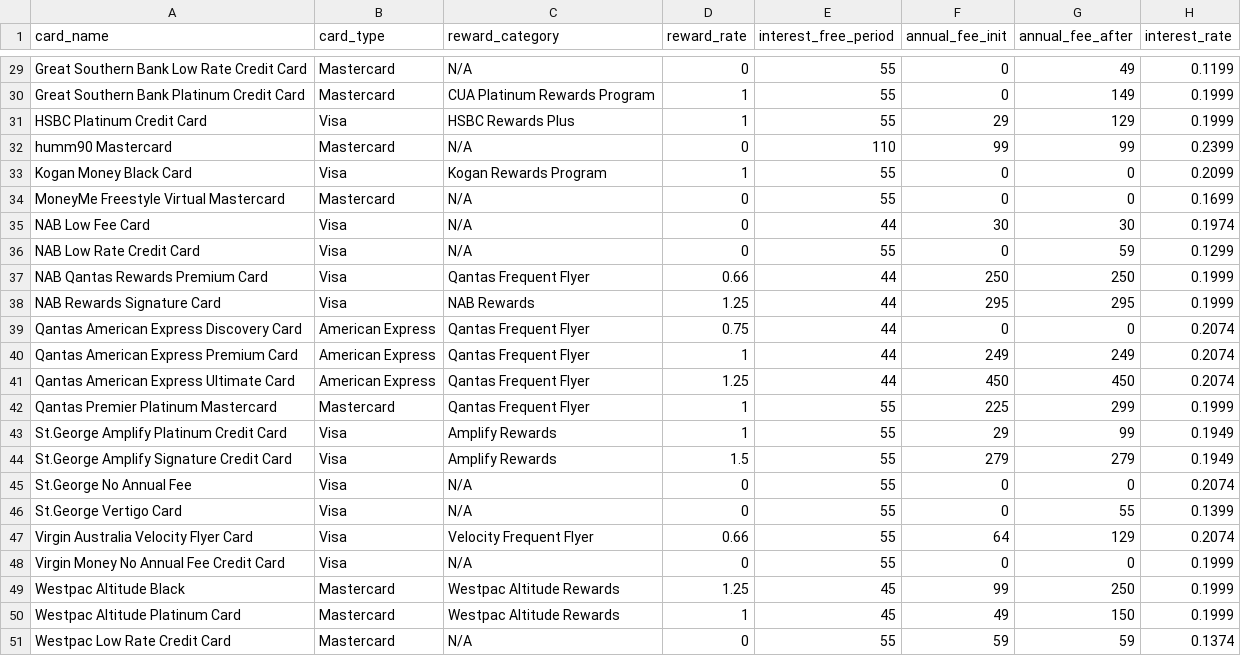
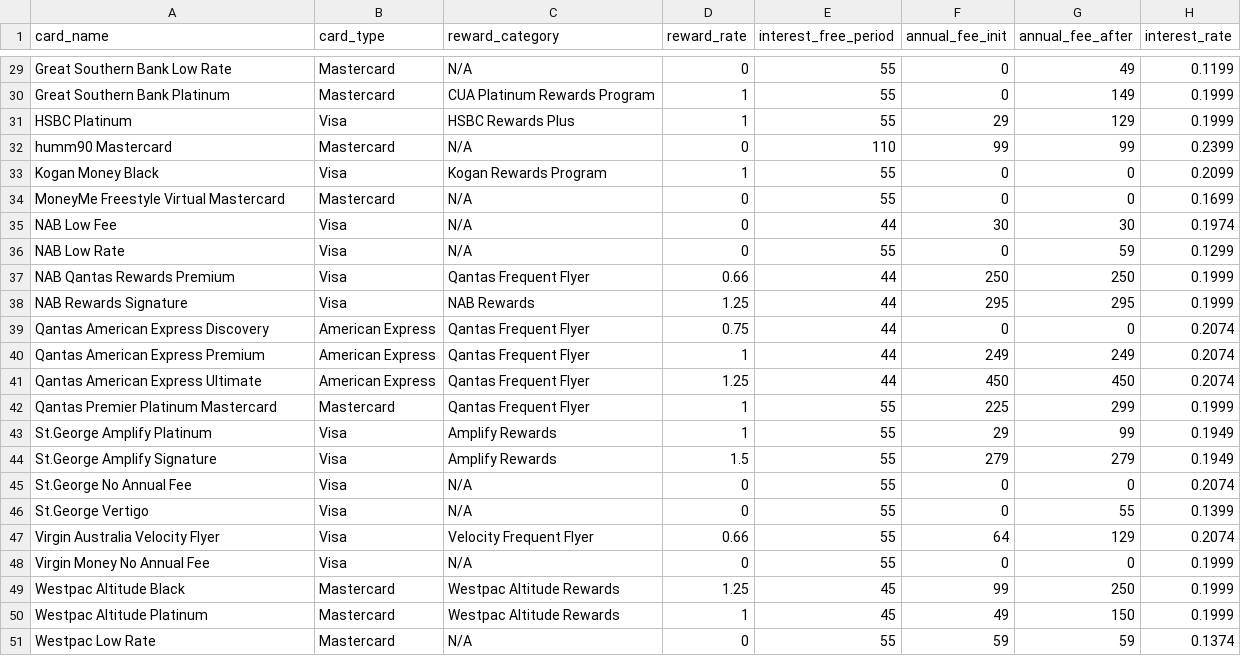
Before and after one commit to hendrickmanullang/churnit, a CSV file: lib/seeds/credit_card_info.csv, drawn as a sheet; only a part is shown, gaps mark what is left out; the diff covers the shown part only; the diff names each change by its address in the sheet, - before the commit and + after, or states it on an @@ line.

```diff
--- a/lib/seeds/credit_card_info.csv
+++ b/lib/seeds/credit_card_info.csv
-A29 (card_name): Great Southern Bank Low Rate Credit Card
+A29 (card_name): Great Southern Bank Low Rate
-A30 (card_name): Great Southern Bank Platinum Credit Card
+A30 (card_name): Great Southern Bank Platinum
-A31 (card_name): HSBC Platinum Credit Card
+A31 (card_name): HSBC Platinum
-A33 (card_name): Kogan Money Black Card
+A33 (card_name): Kogan Money Black
-A35 (card_name): NAB Low Fee Card
+A35 (card_name): NAB Low Fee
-A36 (card_name): NAB Low Rate Credit Card
+A36 (card_name): NAB Low Rate
-A37 (card_name): NAB Qantas Rewards Premium Card
+A37 (card_name): NAB Qantas Rewards Premium
-A38 (card_name): NAB Rewards Signature Card
+A38 (card_name): NAB Rewards Signature
-A39 (card_name): Qantas American Express Discovery Card
+A39 (card_name): Qantas American Express Discovery
-A40 (card_name): Qantas American Express Premium Card
+A40 (card_name): Qantas American Express Premium
-A41 (card_name): Qantas American Express Ultimate Card
+A41 (card_name): Qantas American Express Ultimate
-A43 (card_name): St.George Amplify Platinum Credit Card
+A43 (card_name): St.George Amplify Platinum
-A44 (card_name): St.George Amplify Signature Credit Card
+A44 (card_name): St.George Amplify Signature
-A46 (card_name): St.George Vertigo Card
+A46 (card_name): St.George Vertigo
-A47 (card_name): Virgin Australia Velocity Flyer Card
+A47 (card_name): Virgin Australia Velocity Flyer
-A48 (card_name): Virgin Money No Annual Fee Credit Card
+A48 (card_name): Virgin Money No Annual Fee
-A50 (card_name): Westpac Altitude Platinum Card
+A50 (card_name): Westpac Altitude Platinum
-A51 (card_name): Westpac Low Rate Credit Card
+A51 (card_name): Westpac Low Rate
```
Also changed, not shown: 20 edited cells elsewhere in this file.
